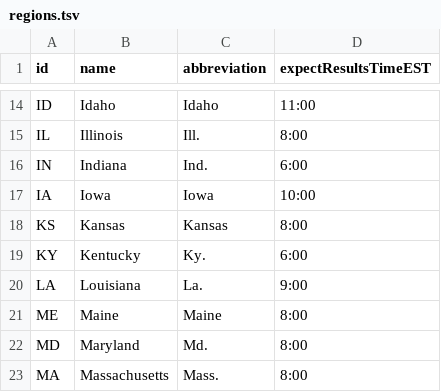
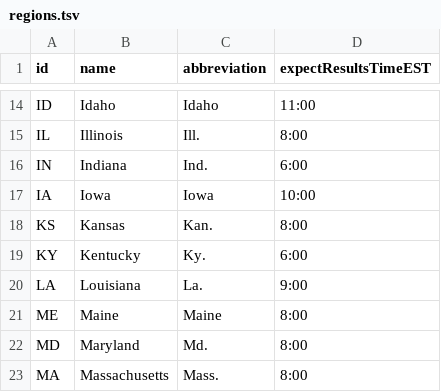
Before and after one commit to huffpostdata/decision-2016, a TSV file: app/google-sheets/regions.tsv, drawn as a sheet; only a part is shown, gaps mark what is left out.

```diff
--- a/app/google-sheets/regions.tsv
+++ b/app/google-sheets/regions.tsv
@@ -17,3 +17,3 @@ IN	Indiana	Ind.	6:00
 IA	Iowa	Iowa	10:00
-KS	Kansas	Kansas	8:00
+KS	Kansas	Kan.	8:00
 KY	Kentucky	Ky.	6:00
```
Also changed, not shown: app/google-sheets/translations.tsv, 5 other files.
